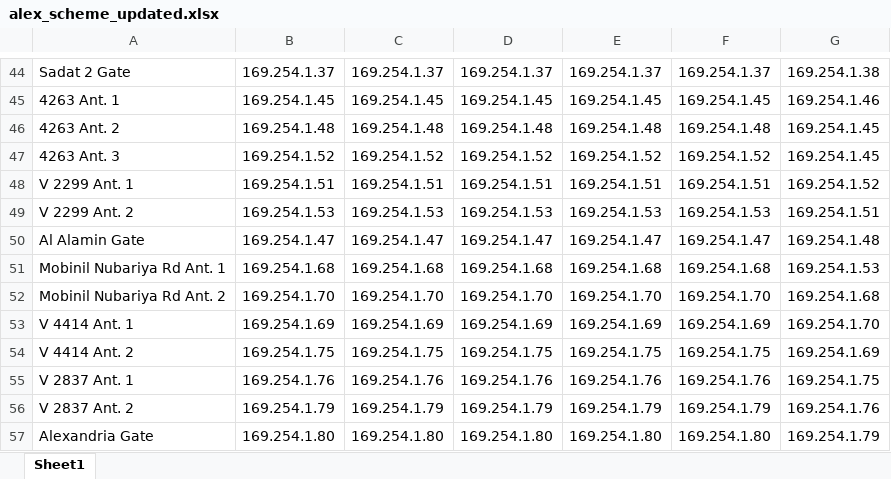
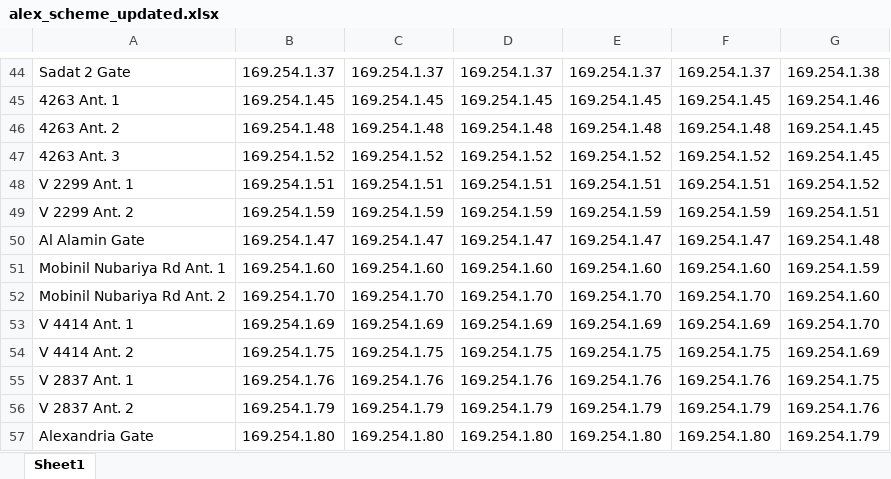
Before and after one commit to BedroomProjects/Pingo, an Excel workbook: WatanyaPingTester/bin/Debug/data/alex_scheme_updated.xlsx, sheet Sheet1, drawn as a sheet; only a part is shown, gaps mark what is left out; values as stored, in another font and other column widths than the file's, no borders; the diff names each change by its address in the sheet, - before the commit and + after, or states it on an @@ line.

```diff
--- a/WatanyaPingTester/bin/Debug/data/alex_scheme_updated.xlsx (sheet Sheet1)
+++ b/WatanyaPingTester/bin/Debug/data/alex_scheme_updated.xlsx (sheet Sheet1)
-B49: 169.254.1.53
+B49: 169.254.1.59
-C49: 169.254.1.53
+C49: 169.254.1.59
-D49: 169.254.1.53
+D49: 169.254.1.59
-E49: 169.254.1.53
+E49: 169.254.1.59
-F49: 169.254.1.53
+F49: 169.254.1.59
-B51: 169.254.1.68
+B51: 169.254.1.60
-C51: 169.254.1.68
+C51: 169.254.1.60
-D51: 169.254.1.68
+D51: 169.254.1.60
-E51: 169.254.1.68
+E51: 169.254.1.60
-F51: 169.254.1.68
+F51: 169.254.1.60
-G51: 169.254.1.53
+G51: 169.254.1.59
-G52: 169.254.1.68
+G52: 169.254.1.60
```
Also changed, not shown: WatanyaPingTester/bin/Debug/data/alex_scheme.xlsx, WatanyaPingTester/bin/Debug/data/sokhna_scheme.xlsx, 29 other files.
